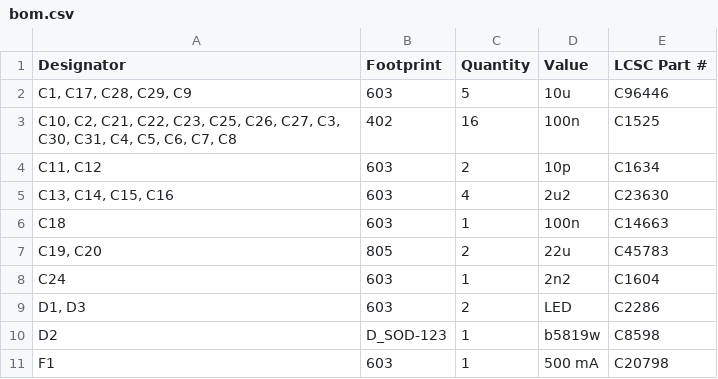
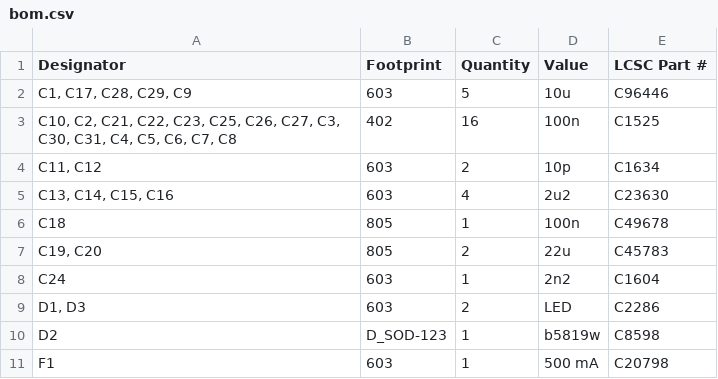
Before and after one commit to aadilnaji/Hermes-FlightController, a CSV file: PCB/HermesFC/manufacturing/bom.csv, drawn as a sheet; only a part is shown.

```diff
--- a/PCB/HermesFC/manufacturing/bom.csv
+++ b/PCB/HermesFC/manufacturing/bom.csv
@@ -5,3 +5,3 @@
 "C13, C14, C15, C16",603,4,2u2,C23630
-C18,603,1,100n,C14663
+C18,805,1,100n,C49678
 "C19, C20",805,2,22u,C45783
```
Also changed, not shown: PCB/HermesFC/manufacturing/positions.csv, 9 other files.
